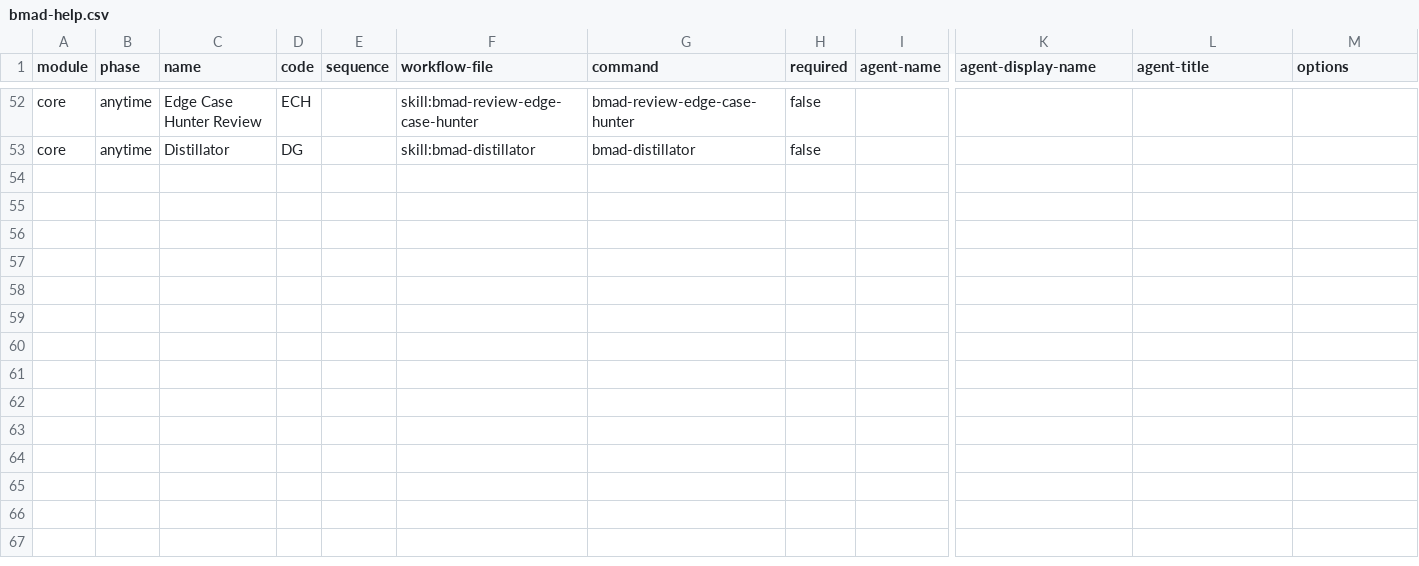
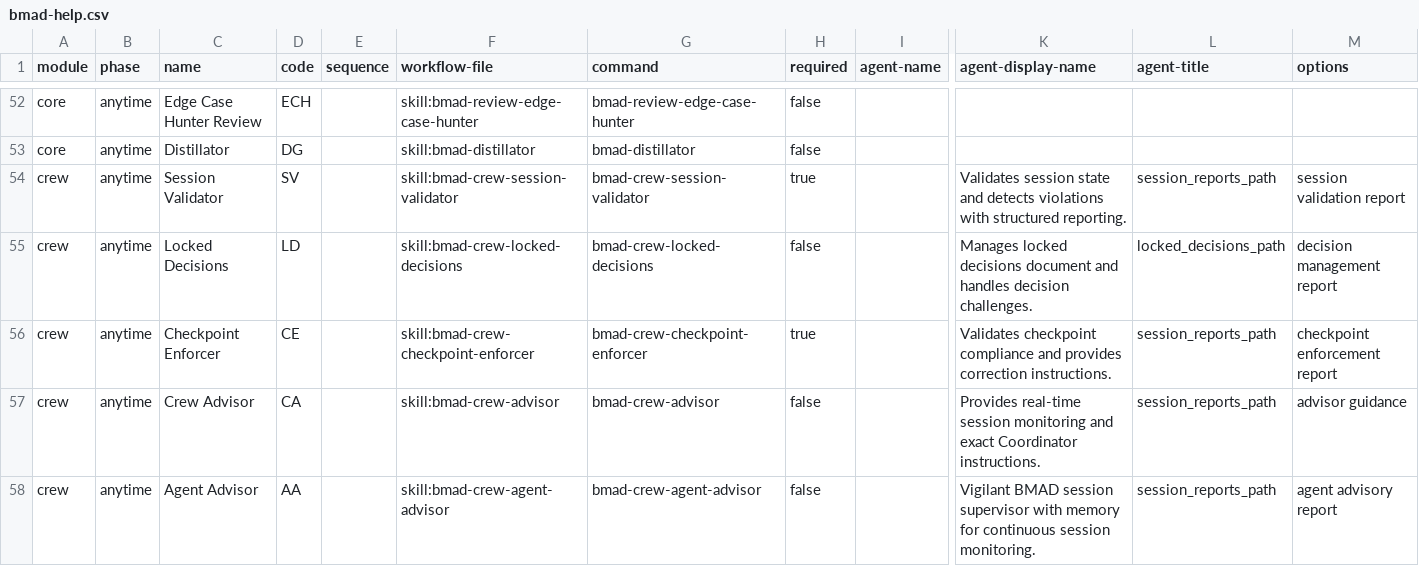
Before and after one commit to TisoneK/bmad-crew, a CSV file: _bmad/_config/bmad-help.csv, drawn as a sheet; only a part is shown, gaps mark what is left out; rows hold the shown columns only; the diff names each change by its address in the sheet, - before the commit and + after, or states it on an @@ line.

Commit message:
Register crew module in BMAD manifest and help registry

```diff
--- a/_bmad/_config/bmad-help.csv
+++ b/_bmad/_config/bmad-help.csv
+row 54: crew | anytime | Session Validator | SV |  | skill:bmad-crew-session-validator | bmad-crew-session-validator | true |  | Validates session state and detects violations with structured reporting. | session_reports_path | session validation report
+row 55: crew | anytime | Locked Decisions | LD |  | skill:bmad-crew-locked-decisions | bmad-crew-locked-decisions | false |  | Manages locked decisions document and handles decision challenges. | locked_decisions_path | decision management report
+row 56: crew | anytime | Checkpoint Enforcer | CE |  | skill:bmad-crew-checkpoint-enforcer | bmad-crew-checkpoint-enforcer | true |  | Validates checkpoint compliance and provides correction instructions. | session_reports_path | checkpoint enforcement report
+row 57: crew | anytime | Crew Advisor | CA |  | skill:bmad-crew-advisor | bmad-crew-advisor | false |  | Provides real-time session monitoring and exact Coordinator instructions. | session_reports_path | advisor guidance
+row 58: crew | anytime | Agent Advisor | AA |  | skill:bmad-crew-agent-advisor | bmad-crew-agent-advisor | false |  | Vigilant BMAD session supervisor with memory for continuous session monitoring. | session_reports_path | agent advisory report
```
Also changed, not shown: 1 other file.
